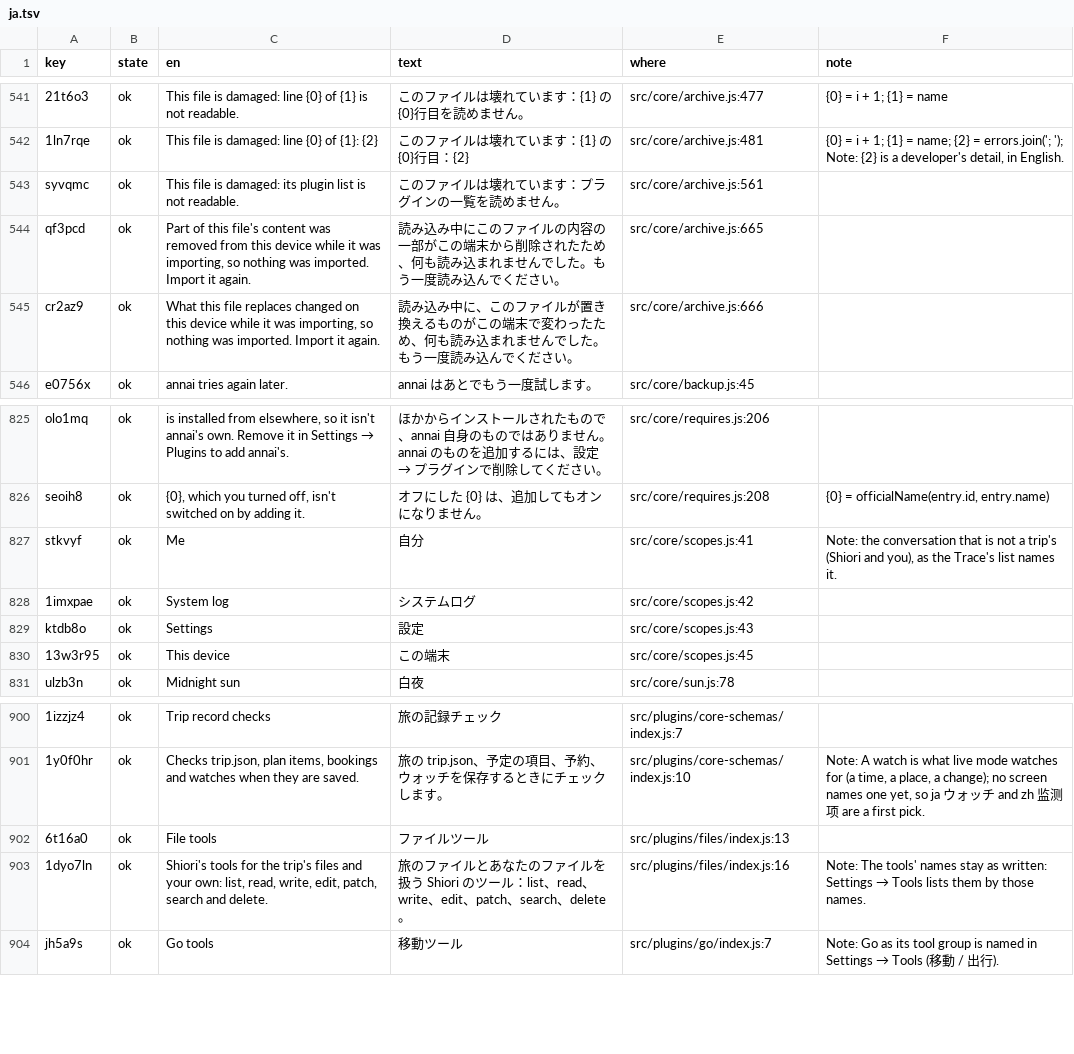
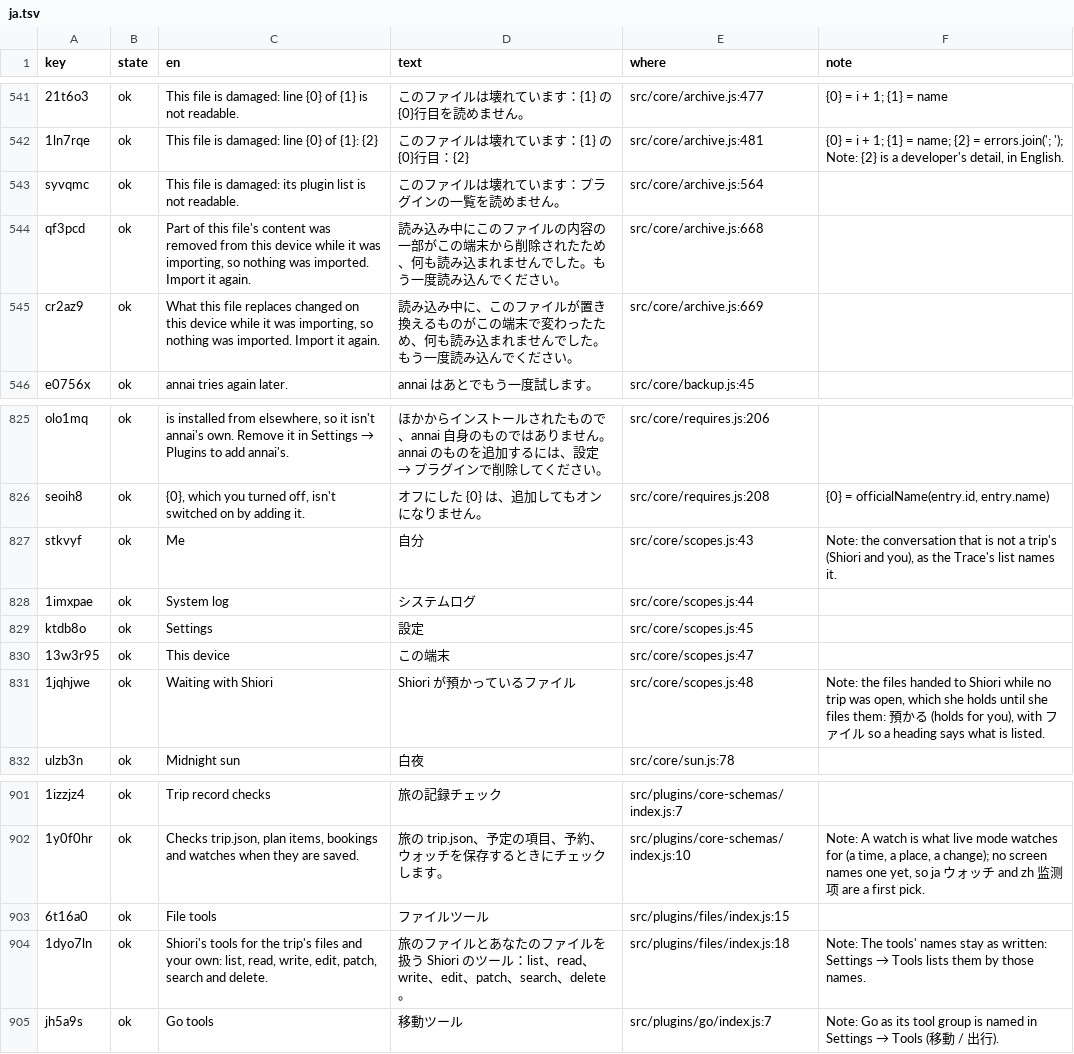
Before and after one commit to annai-guide/annai, a TSV file: l10n/ja.tsv, drawn as a sheet; only a part is shown, gaps mark what is left out; addresses are those after the commit; the diff names each change by its address in the sheet, - before the commit and + after, or states it on an @@ line.

```diff
--- a/l10n/ja.tsv
+++ b/l10n/ja.tsv
-E543 (where): src/core/archive.js:561
+E543 (where): src/core/archive.js:564
-E544 (where): src/core/archive.js:665
+E544 (where): src/core/archive.js:668
-E545 (where): src/core/archive.js:666
+E545 (where): src/core/archive.js:669
-E827 (where): src/core/scopes.js:41
+E827 (where): src/core/scopes.js:43
-E828 (where): src/core/scopes.js:42
+E828 (where): src/core/scopes.js:44
-E829 (where): src/core/scopes.js:43
+E829 (where): src/core/scopes.js:45
-E830 (where): src/core/scopes.js:45
+E830 (where): src/core/scopes.js:47
+row 831: 1jqhjwe | ok | Waiting with Shiori | Shiori が預かっているファイル | src/core/scopes.js:48 | Note: the files handed to Shiori while no trip was open, which she holds until she files them: 預かる (holds for you), with ファイル so a heading says what is listed.
-E903 (where): src/plugins/files/index.js:13
+E903 (where): src/plugins/files/index.js:15
-E904 (where): src/plugins/files/index.js:16
+E904 (where): src/plugins/files/index.js:18
```
Also changed, not shown: l10n/zh-Hans.tsv, l10n/zh-Hant.tsv, 17 other files.
